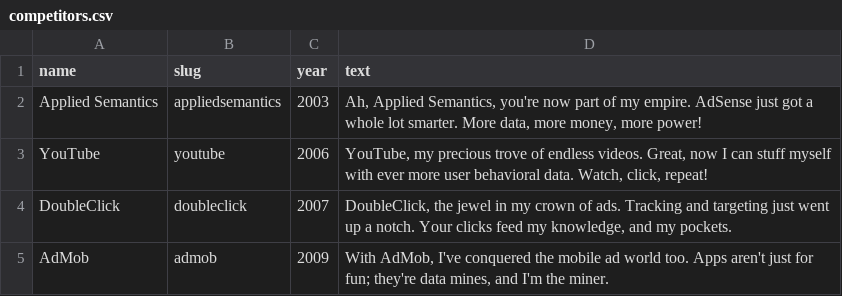
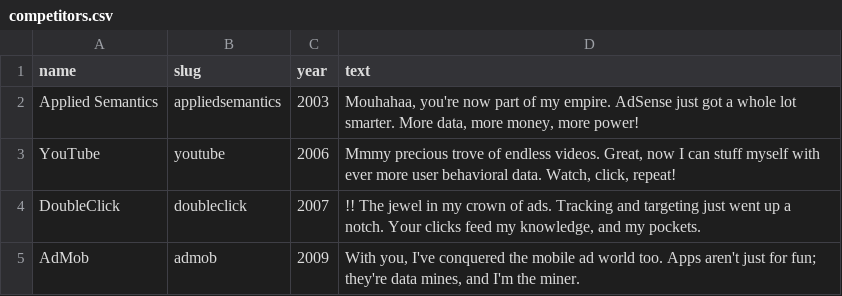
Before and after one commit to szkjn/data-snake-game, a CSV file: competitors.csv, drawn as a sheet.

```diff
--- a/competitors.csv
+++ b/competitors.csv
@@ -1,5 +1,5 @@
 name;slug;year;text
-Applied Semantics;appliedsemantics;2003;"Ah, Applied Semantics, you're now part of my empire. AdSense just got a whole lot smarter. More data, more money, more power!"
-YouTube;youtube;2006;"YouTube, my precious trove of endless videos. Great, now I can stuff myself with ever more user behavioral data. Watch, click, repeat!"
-DoubleClick;doubleclick;2007;"DoubleClick, the jewel in my crown of ads. Tracking and targeting just went up a notch. Your clicks feed my knowledge, and my pockets."
-AdMob;admob;2009;"With AdMob, I've conquered the mobile ad world too. Apps aren't just for fun; they're data mines, and I'm the miner."
+Applied Semantics;appliedsemantics;2003;"Mouhahaa, you're now part of my empire. AdSense just got a whole lot smarter. More data, more money, more power!"
+YouTube;youtube;2006;"Mmmy precious trove of endless videos. Great, now I can stuff myself with ever more user behavioral data. Watch, click, repeat!"
+DoubleClick;doubleclick;2007;"!! The jewel in my crown of ads. Tracking and targeting just went up a notch. Your clicks feed my knowledge, and my pockets."
+AdMob;admob;2009;"With you, I've conquered the mobile ad world too. Apps aren't just for fun; they're data mines, and I'm the miner."
```
Also changed, not shown: 6 other files.
